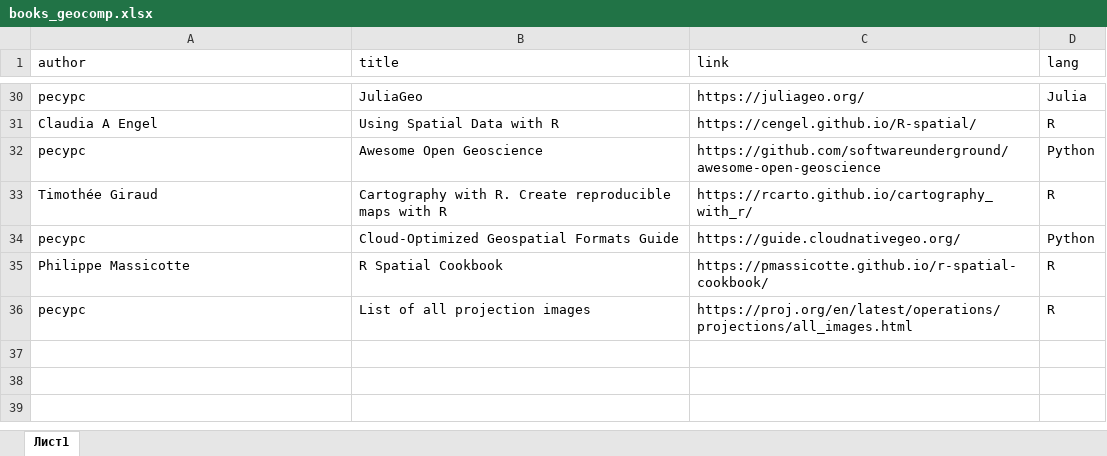
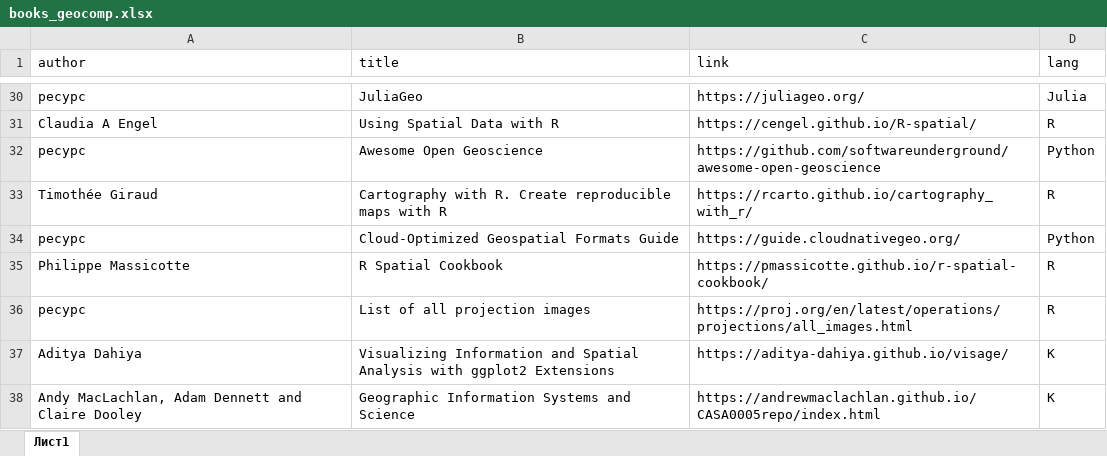
Before and after one commit to materov/rsources-book, an Excel workbook: tables/books_geocomp.xlsx, sheet Лист1, drawn as a sheet; only a part is shown, gaps mark what is left out; values as stored, in another font and other column widths than the file's, no borders; the diff names each change by its address in the sheet, - before the commit and + after, or states it on an @@ line.

```diff
--- a/tables/books_geocomp.xlsx (sheet Лист1)
+++ b/tables/books_geocomp.xlsx (sheet Лист1)
+row 37: Aditya Dahiya | Visualizing Information and Spatial Analysis with ggplot2 Extensions | https://aditya-dahiya.github.io/visage/ | К
+row 38: Andy MacLachlan, Adam Dennett and Claire Dooley | Geographic Information Systems and Science | https://andrewmaclachlan.github.io/CASA0005repo/index.html | К
```
Also changed, not shown: tables/books_eng.xlsx, tables/courses.xlsx, 12 other files.
